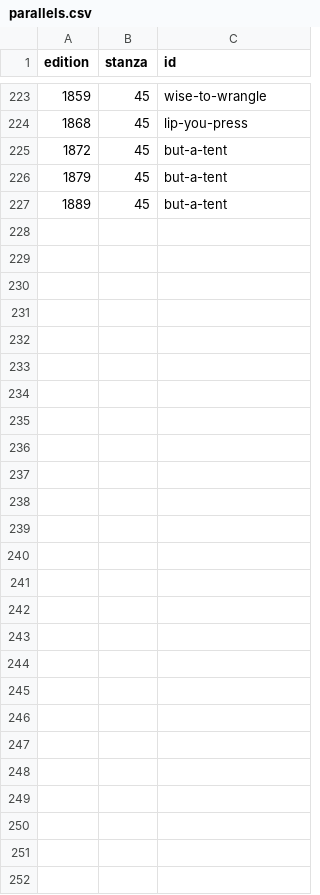
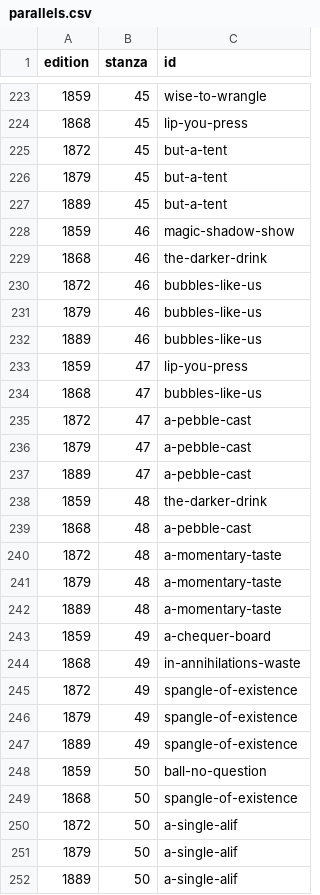
Before and after one commit to daniel-allington/fitzKhayyam, a CSV file: _data/parallels.csv, drawn as a sheet; only a part is shown, gaps mark what is left out; the diff names each change by its address in the sheet, - before the commit and + after, or states it on an @@ line.

Commit message:
code stanzas 45-50 for parallels across editions

```diff
--- a/_data/parallels.csv
+++ b/_data/parallels.csv
+row 228: 1859 | 46 | magic-shadow-show
+row 229: 1868 | 46 | the-darker-drink
+row 230: 1872 | 46 | bubbles-like-us
+row 231: 1879 | 46 | bubbles-like-us
+row 232: 1889 | 46 | bubbles-like-us
+row 233: 1859 | 47 | lip-you-press
+row 234: 1868 | 47 | bubbles-like-us
+row 235: 1872 | 47 | a-pebble-cast
+row 236: 1879 | 47 | a-pebble-cast
+row 237: 1889 | 47 | a-pebble-cast
+row 238: 1859 | 48 | the-darker-drink
+row 239: 1868 | 48 | a-pebble-cast
+row 240: 1872 | 48 | a-momentary-taste
+row 241: 1879 | 48 | a-momentary-taste
+row 242: 1889 | 48 | a-momentary-taste
+row 243: 1859 | 49 | a-chequer-board
+row 244: 1868 | 49 | in-annihilations-waste
+row 245: 1872 | 49 | spangle-of-existence
+row 246: 1879 | 49 | spangle-of-existence
+row 247: 1889 | 49 | spangle-of-existence
+row 248: 1859 | 50 | ball-no-question
+row 249: 1868 | 50 | spangle-of-existence
+row 250: 1872 | 50 | a-single-alif
+row 251: 1879 | 50 | a-single-alif
+row 252: 1889 | 50 | a-single-alif
```
